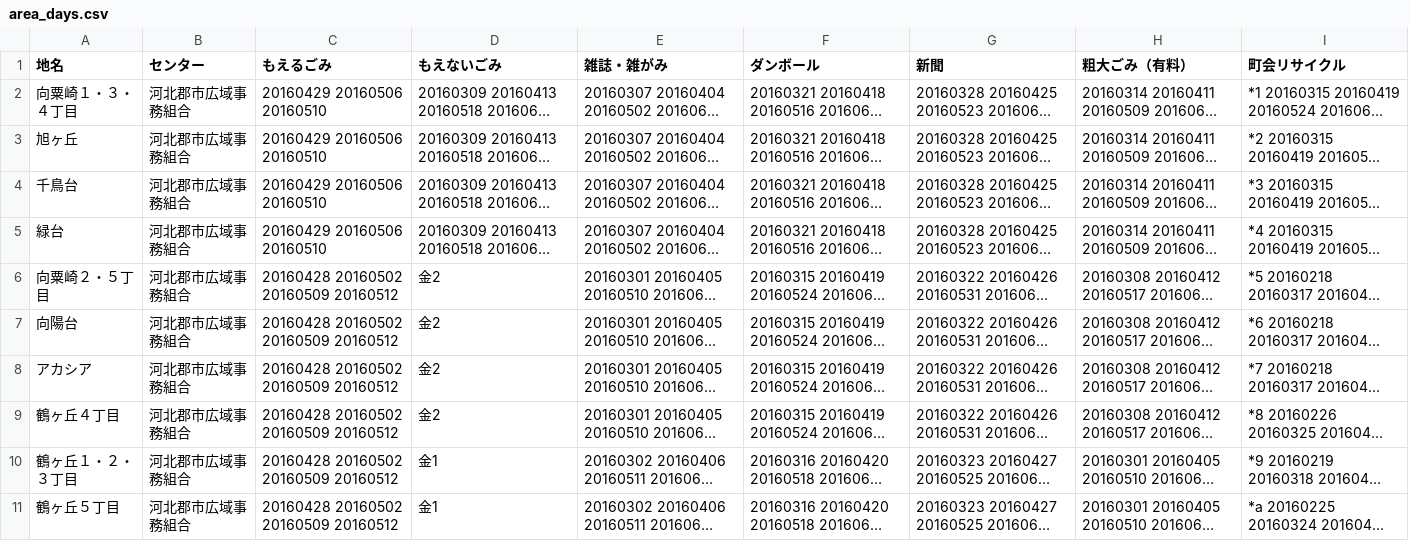
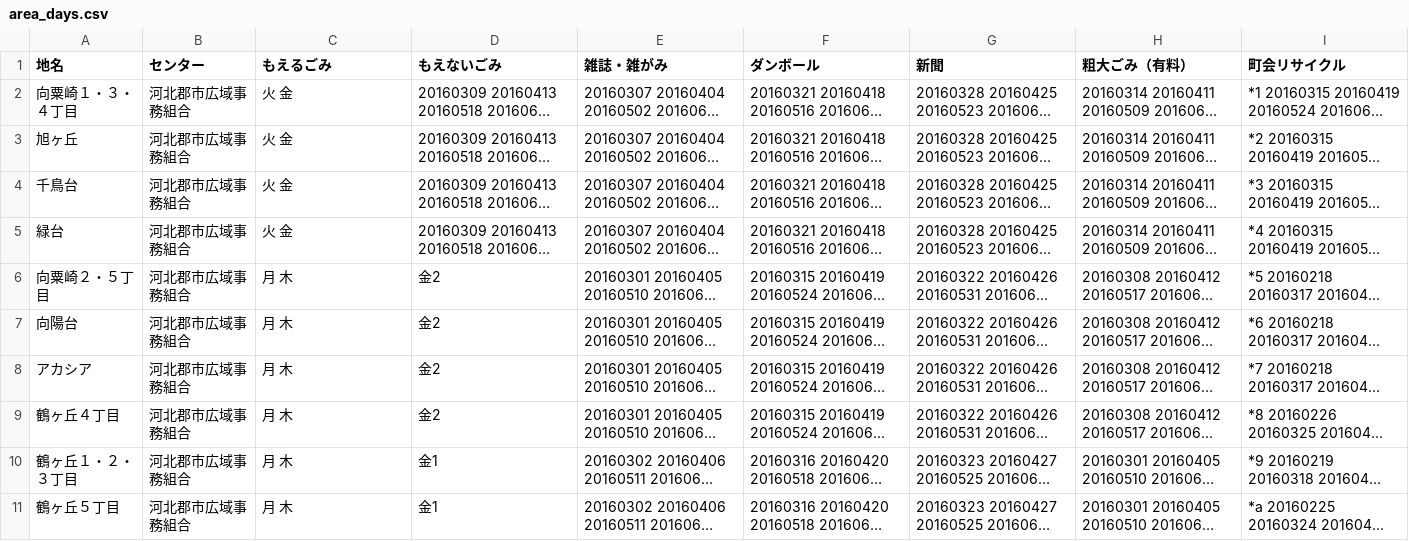
Before and after one commit to uchinada5374/5374, a CSV file: data/area_days.csv, drawn as a sheet; only a part is shown; long unchanged cells end in …; the diff covers the shown part only; the diff names each change by its address in the sheet, - before the commit and + after, or states it on an @@ line.

Commit message:
ゴールデンウィークから通常に差し替え
ゴールデンウィークから通常に差し替え

```diff
--- a/data/area_days.csv
+++ b/data/area_days.csv
-C2:C5 (もえるごみ): 20160429 20160506 20160510
+C2:C5 (もえるごみ): 火 金
-C6:C11 (もえるごみ): 20160428 20160502 20160509 20160512
+C6:C11 (もえるごみ): 月 木
```
Also changed, not shown: 10 edited cells elsewhere in this file.
